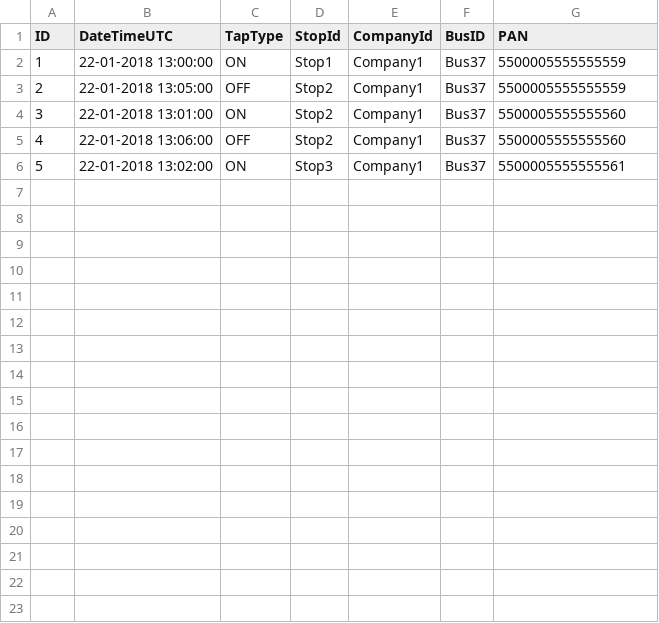
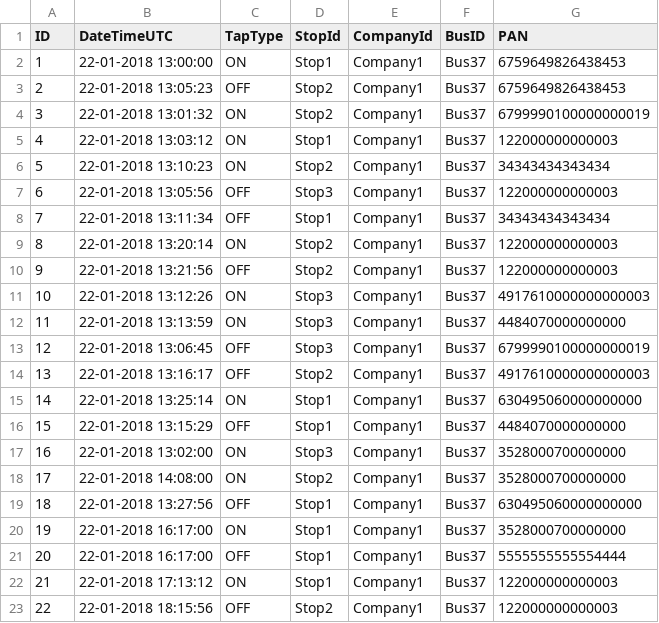
Before and after one commit to calza27/LittlepayExercise, a CSV file: data/taps.csv, drawn as a sheet; addresses are those after the commit; the diff names each change by its address in the sheet, - before the commit and + after, or states it on an @@ line.

```diff
--- a/data/taps.csv
+++ b/data/taps.csv
-G2:G3 (PAN): 5500005555555559
+G2:G3 (PAN): 6759649826438453
-B3 (DateTimeUTC): 22-01-2018 13:05:00
+B3 (DateTimeUTC): 22-01-2018 13:05:23
-B4 (DateTimeUTC): 22-01-2018 13:01:00
+B4 (DateTimeUTC): 22-01-2018 13:01:32
-G4 (PAN): 5500005555555560
+G4 (PAN): 6799990100000000019
+row 5: 4 | 22-01-2018 13:03:12 | ON | Stop1 | Company1 | Bus37 | 122000000000003
+row 6: 5 | 22-01-2018 13:10:23 | ON | Stop2 | Company1 | Bus37 | 34343434343434
+row 7: 6 | 22-01-2018 13:05:56 | OFF | Stop3 | Company1 | Bus37 | 122000000000003
+row 8: 7 | 22-01-2018 13:11:34 | OFF | Stop1 | Company1 | Bus37 | 34343434343434
+row 9: 8 | 22-01-2018 13:20:14 | ON | Stop2 | Company1 | Bus37 | 122000000000003
@@ column A (ID) renumbered between rows 10 and 17 @@
-B10 (DateTimeUTC): 22-01-2018 13:06:00
+B10 (DateTimeUTC): 22-01-2018 13:21:56
-G10 (PAN): 5500005555555560
+G10 (PAN): 122000000000003
+row 11: 10 | 22-01-2018 13:12:26 | ON | Stop3 | Company1 | Bus37 | 4917610000000000003
+row 12: 11 | 22-01-2018 13:13:59 | ON | Stop3 | Company1 | Bus37 | 4484070000000000
+row 13: 12 | 22-01-2018 13:06:45 | OFF | Stop3 | Company1 | Bus37 | 6799990100000000019
+row 14: 13 | 22-01-2018 13:16:17 | OFF | Stop2 | Company1 | Bus37 | 4917610000000000003
+row 15: 14 | 22-01-2018 13:25:14 | ON | Stop1 | Company1 | Bus37 | 630495060000000000
+row 16: 15 | 22-01-2018 13:15:29 | OFF | Stop1 | Company1 | Bus37 | 4484070000000000
-G17 (PAN): 5500005555555561
+G17 (PAN): 3528000700000000
+row 18: 17 | 22-01-2018 14:08:00 | ON | Stop2 | Company1 | Bus37 | 3528000700000000
+row 19: 18 | 22-01-2018 13:27:56 | OFF | Stop1 | Company1 | Bus37 | 630495060000000000
+row 20: 19 | 22-01-2018 16:17:00 | ON | Stop1 | Company1 | Bus37 | 3528000700000000
+row 21: 20 | 22-01-2018 16:17:00 | OFF | Stop1 | Company1 | Bus37 | 5555555555554444
+row 22: 21 | 22-01-2018 17:13:12 | ON | Stop1 | Company1 | Bus37 | 122000000000003
+row 23: 22 | 22-01-2018 18:15:56 | OFF | Stop2 | Company1 | Bus37 | 122000000000003
```
Also changed, not shown: 9 other files.
